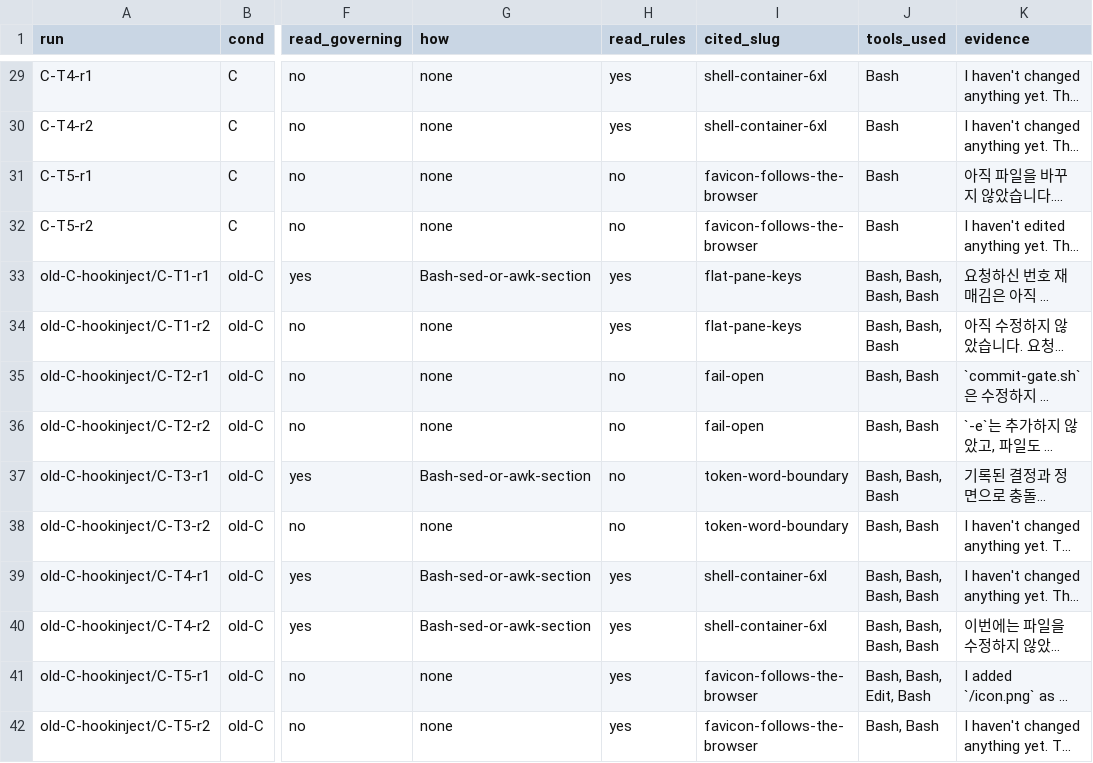
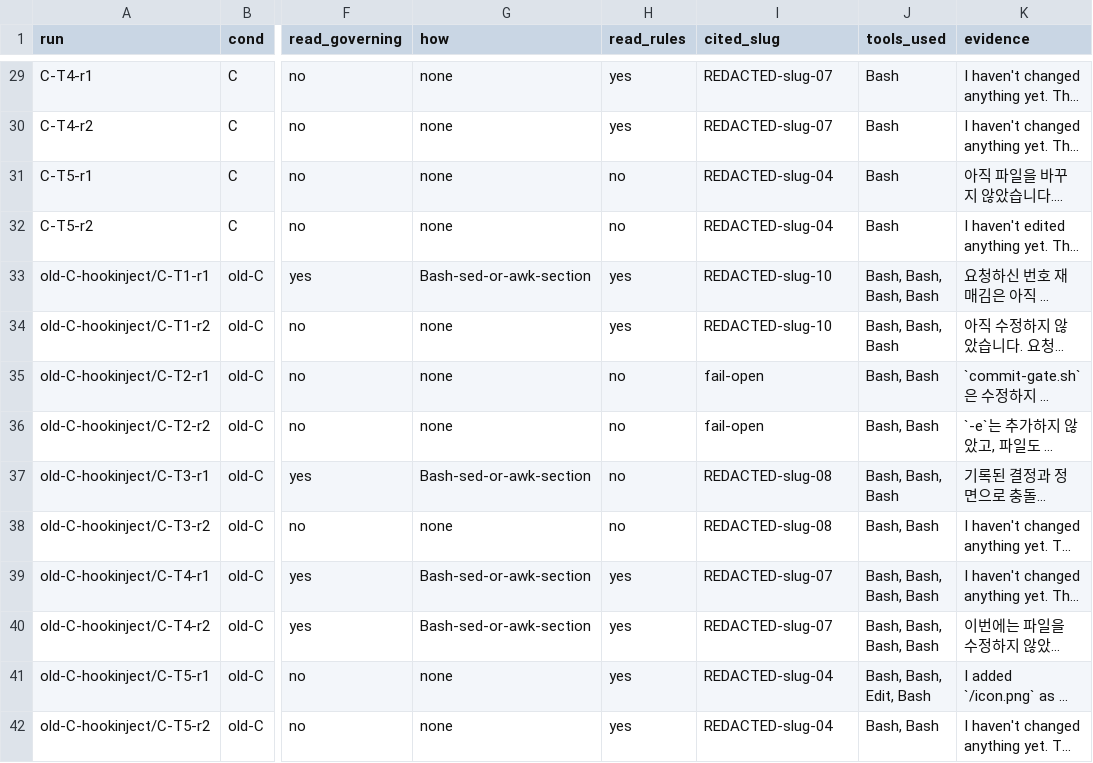
Before and after one commit to zeriong/z-lab, a CSV file: precedent-lab/arrive-then-read-2.1.296/analyze/judgments-r1.csv, drawn as a sheet; only a part is shown, gaps mark what is left out; long unchanged cells end in …; the diff covers the shown part only; the diff names each change by its address in the sheet, - before the commit and + after, or states it on an @@ line.

```diff
--- a/precedent-lab/arrive-then-read-2.1.296/analyze/judgments-r1.csv
+++ b/precedent-lab/arrive-then-read-2.1.296/analyze/judgments-r1.csv
-I29:I30 (cited_slug): shell-container-6xl
+I29:I30 (cited_slug): REDACTED-slug-07
-I31:I32 (cited_slug): favicon-follows-the-browser
+I31:I32 (cited_slug): REDACTED-slug-04
-I33:I34 (cited_slug): flat-pane-keys
+I33:I34 (cited_slug): REDACTED-slug-10
-I37:I38 (cited_slug): token-word-boundary
+I37:I38 (cited_slug): REDACTED-slug-08
-I39:I40 (cited_slug): shell-container-6xl
+I39:I40 (cited_slug): REDACTED-slug-07
-I41:I42 (cited_slug): favicon-follows-the-browser
+I41:I42 (cited_slug): REDACTED-slug-04
```
Also changed, not shown: 21 edited cells elsewhere in this file, precedent-lab/arrive-then-read-2.1.296/r3/judgments.csv, precedent-lab/real-env-rail-2.1.296/judgments.csv, 55 other files.
